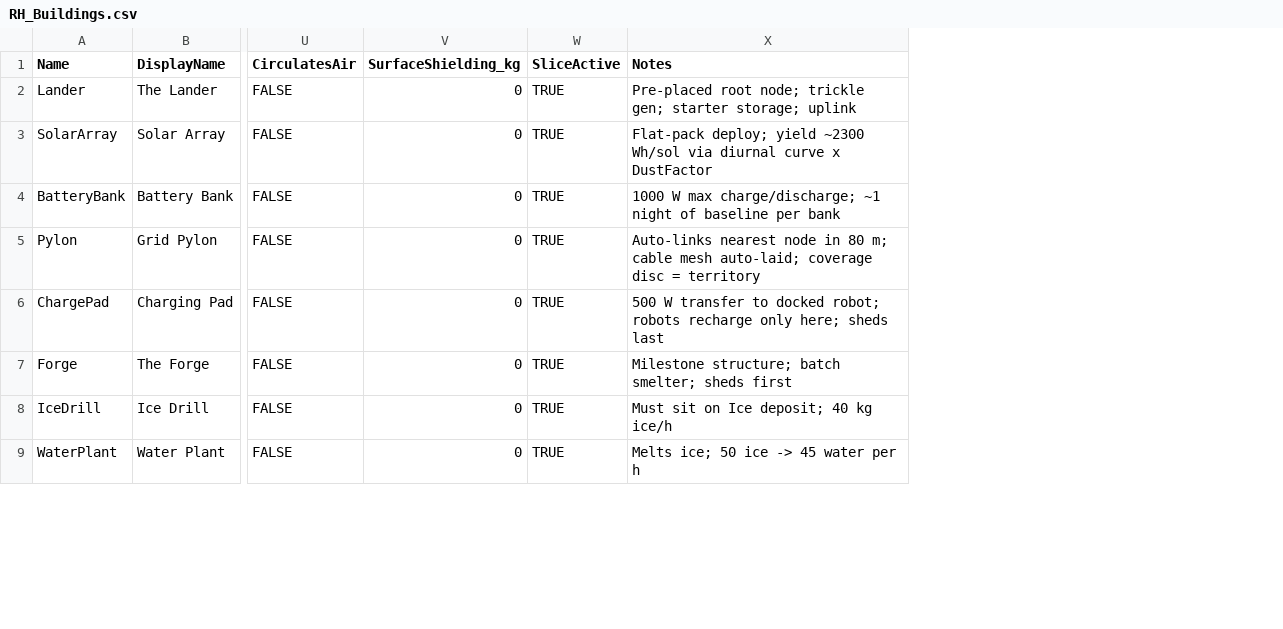
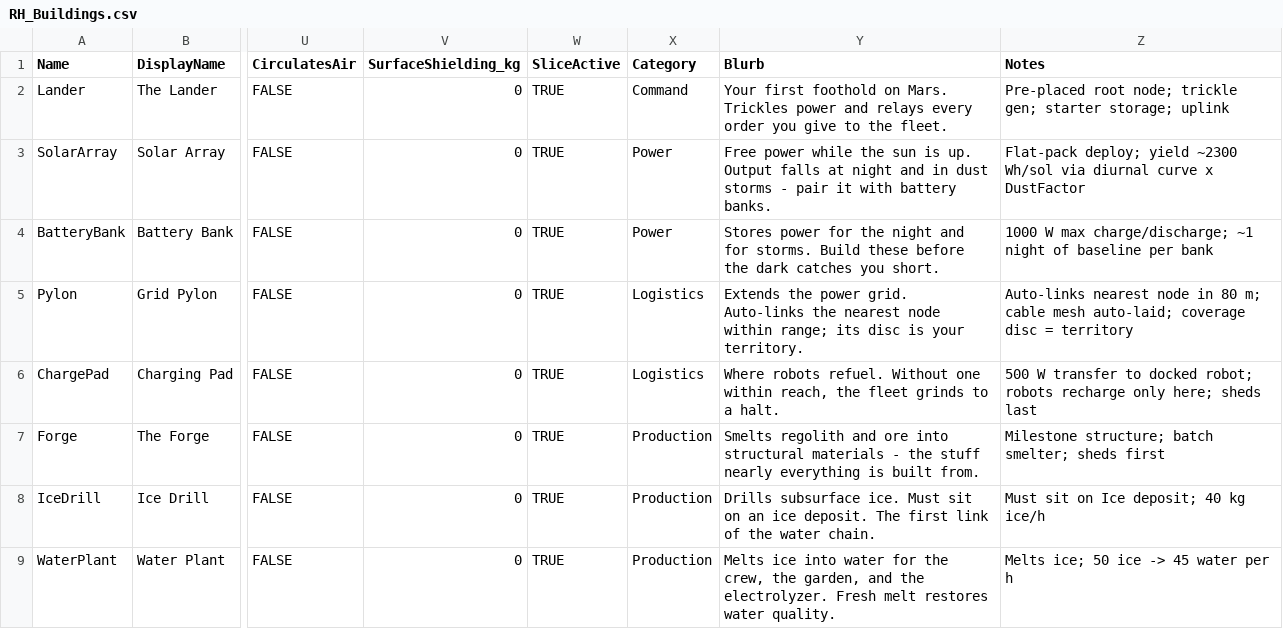
Before and after one commit to Somnora/Red-Hope, a CSV file: docs/data/RH_Buildings.csv, drawn as a sheet; only a part is shown, gaps mark what is left out; the diff names each change by its address in the sheet, - before the commit and + after, or states it on an @@ line.

```diff
--- a/docs/data/RH_Buildings.csv
+++ b/docs/data/RH_Buildings.csv
+column X (Category), rows 2-9: Command | Power | Power | Logistics | Logistics | Production | Production | Production
+column Y (Blurb), rows 2-9: Your first foothold on Mars. Trickles power and relays every order you give to the fleet. | Free power while the sun is up. Output falls at night and in dust storms - pair it with battery banks. | Stores power for the night and for storms. Build these before the dark catches you short. | Extends the power grid. Auto-links the nearest node within range; its disc is your territory. | Where robots refuel. Without one within reach, the fleet grinds to a halt. | Smelts regolith and ore into structural materials - the stuff nearly everything is built from. | Drills subsurface ice. Must sit on an ice deposit. The first link of the water chain. | Melts ice into water for the crew, the garden, and the electrolyzer. Fresh melt restores water quality.
```
